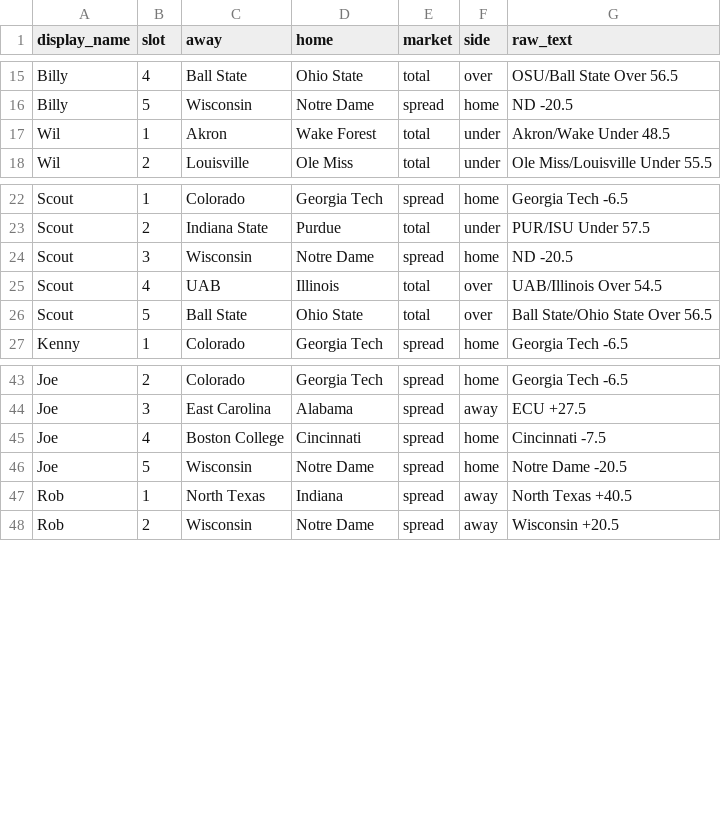
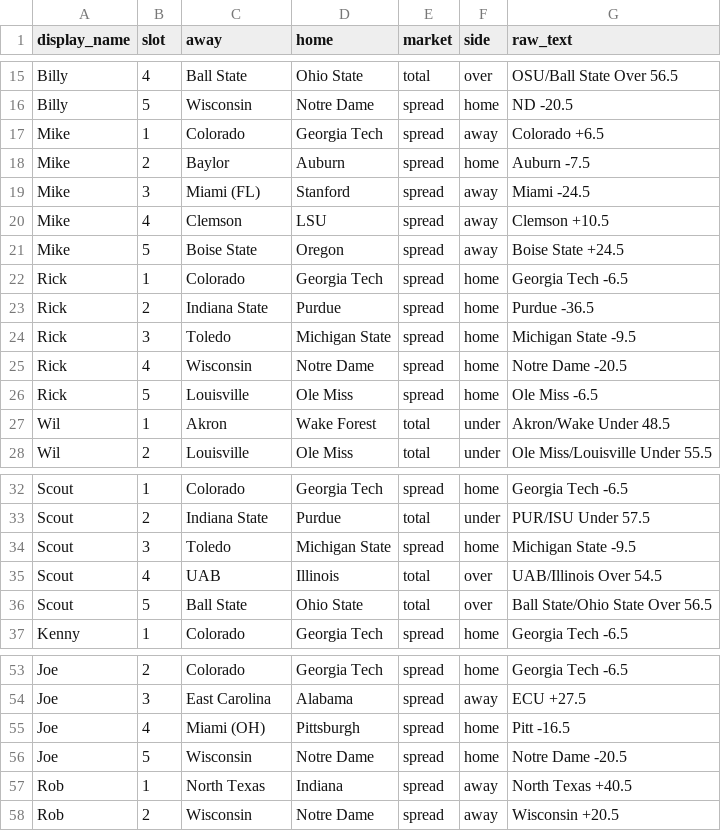
Before and after one commit to RickArko/cfbsicko, a CSV file: seeds/2026/week-01/picks.csv, drawn as a sheet; only a part is shown, gaps mark what is left out.

Commit message:
weekly update workflow csv picks

```diff
--- a/seeds/2026/week-01/picks.csv
+++ b/seeds/2026/week-01/picks.csv
@@ -16,2 +16,12 @@ Billy,4,Ball State,Ohio State,total,over,OSU/Ball State Over 56.5
 Billy,5,Wisconsin,Notre Dame,spread,home,ND -20.5
+Mike,1,Colorado,Georgia Tech,spread,away,Colorado +6.5
+Mike,2,Baylor,Auburn,spread,home,Auburn -7.5
+Mike,3,Miami (FL),Stanford,spread,away,Miami -24.5
+Mike,4,Clemson,LSU,spread,away,Clemson +10.5
+Mike,5,Boise State,Oregon,spread,away,Boise State +24.5
+Rick,1,Colorado,Georgia Tech,spread,home,Georgia Tech -6.5
+Rick,2,Indiana State,Purdue,spread,home,Purdue -36.5
+Rick,3,Toledo,Michigan State,spread,home,Michigan State -9.5
+Rick,4,Wisconsin,Notre Dame,spread,home,Notre Dame -20.5
+Rick,5,Louisville,Ole Miss,spread,home,Ole Miss -6.5
 Wil,1,Akron,Wake Forest,total,under,Akron/Wake Under 48.5
@@ -23,3 +33,3 @@ Scout,1,Colorado,Georgia Tech,spread,home,Georgia Tech -6.5
 Scout,2,Indiana State,Purdue,total,under,PUR/ISU Under 57.5
-Scout,3,Wisconsin,Notre Dame,spread,home,ND -20.5
+Scout,3,Toledo,Michigan State,spread,home,Michigan State -9.5
 Scout,4,UAB,Illinois,total,over,UAB/Illinois Over 54.5
@@ -44,3 +54,3 @@ Joe,2,Colorado,Georgia Tech,spread,home,Georgia Tech -6.5
 Joe,3,East Carolina,Alabama,spread,away,ECU +27.5
-Joe,4,Boston College,Cincinnati,spread,home,Cincinnati -7.5
+Joe,4,Miami (OH),Pittsburgh,spread,home,Pitt -16.5
 Joe,5,Wisconsin,Notre Dame,spread,home,Notre Dame -20.5
```
Also changed, not shown: 16 other files.
